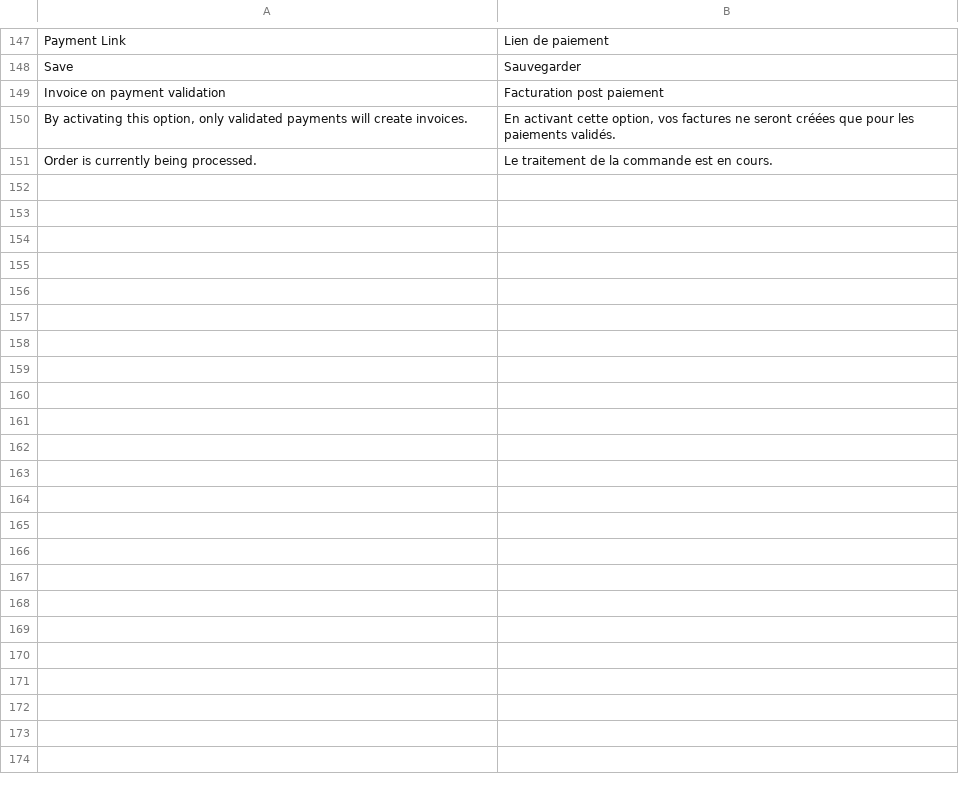
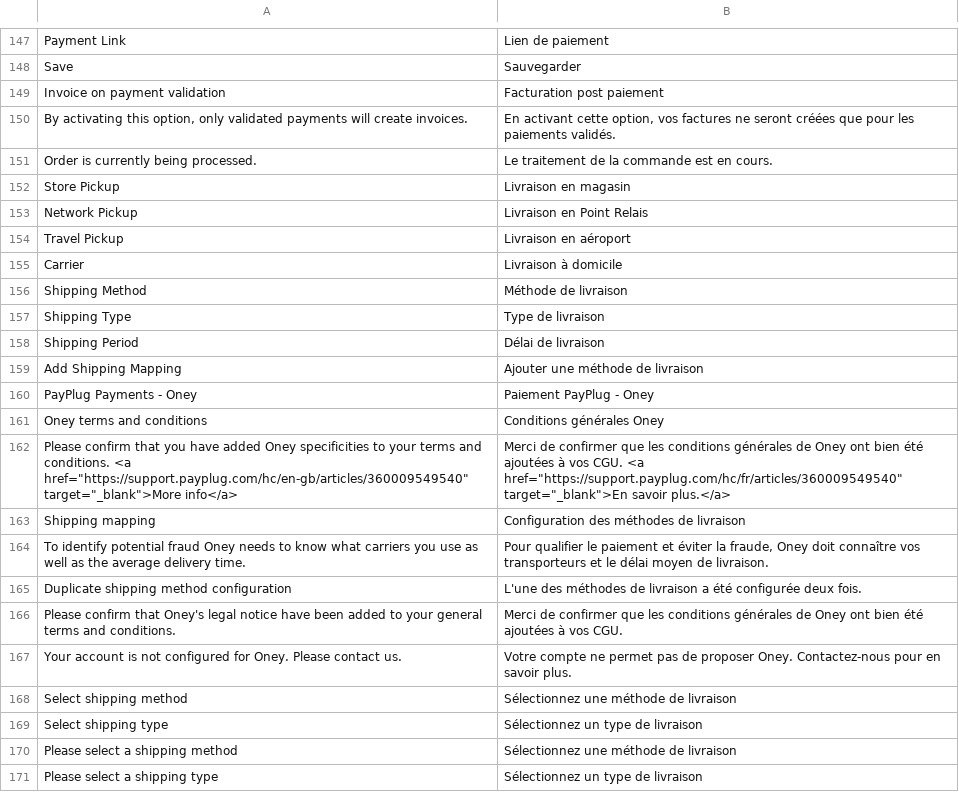
Before and after one commit to payplug/payplug-magento2, a CSV file: i18n/fr_FR.csv, drawn as a sheet; only a part is shown, gaps mark what is left out; the diff covers the shown part only; the diff names each change by its address in the sheet, - before the commit and + after, or states it on an @@ line.

Commit message:
Oney translations

```diff
--- a/i18n/fr_FR.csv
+++ b/i18n/fr_FR.csv
+row 152: Store Pickup | Livraison en magasin
+row 153: Network Pickup | Livraison en Point Relais
+row 154: Travel Pickup | Livraison en aéroport
+row 155: Carrier | Livraison à domicile
+row 156: Shipping Method | Méthode de livraison
+row 157: Shipping Type | Type de livraison
+row 158: Shipping Period | Délai de livraison
+row 159: Add Shipping Mapping | Ajouter une méthode de livraison
+row 160: PayPlug Payments - Oney | Paiement PayPlug - Oney
+row 161: Oney terms and conditions | Conditions générales Oney
+row 162: Please confirm that you have added Oney specificities to your terms and conditions. <a href="https://support.payplug.com/hc/en-gb/articles/360009549540" target="_blank">More info</a> | Merci de confirmer que les conditions générales de Oney ont bien été ajoutées à vos CGU. <a href="https://support.payplug.com/hc/fr/articles/360009549540" target="_blank">En savoir plus.</a>
+row 163: Shipping mapping | Configuration des méthodes de livraison
+row 164: To identify potential fraud Oney needs to know what carriers you use as well as the average delivery time. | Pour qualifier le paiement et éviter la fraude, Oney doit connaître vos transporteurs et le délai moyen de livraison.
+row 165: Duplicate shipping method configuration | L'une des méthodes de livraison a été configurée deux fois.
+row 166: Please confirm that Oney's legal notice have been added to your general terms and conditions. | Merci de confirmer que les conditions générales de Oney ont bien été ajoutées à vos CGU.
+row 167: Your account is not configured for Oney. Please contact us. | Votre compte ne permet pas de proposer Oney. Contactez-nous pour en savoir plus.
+row 168: Select shipping method | Sélectionnez une méthode de livraison
+row 169: Select shipping type | Sélectionnez un type de livraison
+row 170: Please select a shipping method | Sélectionnez une méthode de livraison
+row 171: Please select a shipping type | Sélectionnez un type de livraison
```
Also changed, not shown: 31 added rows elsewhere in this file, i18n/en_US.csv, i18n/es_ES.csv, 9 other files.
